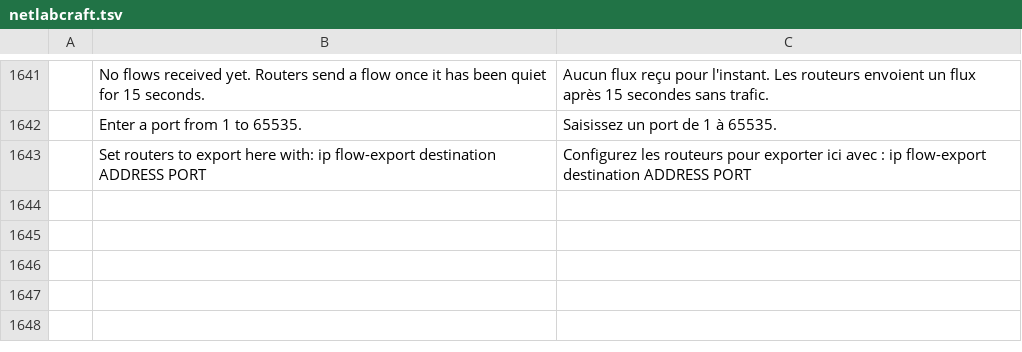
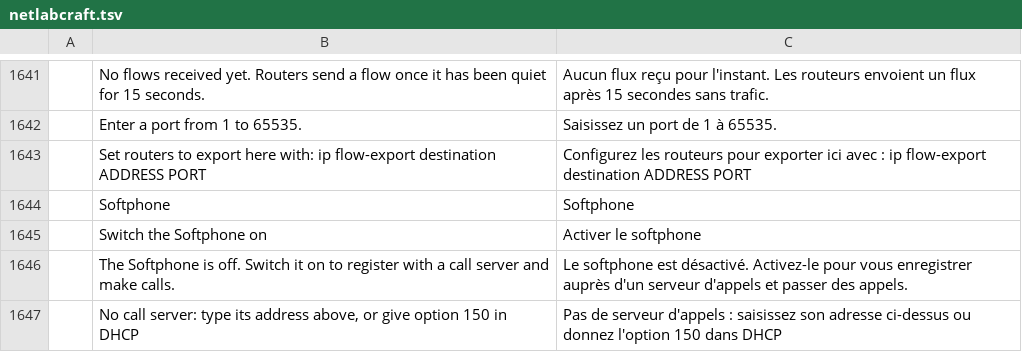
Before and after one commit to ayozetr/netlabcraft, a TSV file: locales/fr/netlabcraft.tsv, drawn as a sheet; only a part is shown, gaps mark what is left out; the diff names each change by its address in the sheet, - before the commit and + after, or states it on an @@ line.

Commit message:
Add a Softphone to the PC desktop
PCs, laptops and servers get a Softphone app on their Desktop. Switched on,
it registers with a router's call control by the MAC address of its first
port exactly as an IP phone does (NetLabCraft's own signalling or SIP), takes
the extension the router gives it (ephone by MAC, auto assign or a voice
register pool), and rings, answers, hangs up and exchanges RTP with IP phones
and other softphones through the network. The call manager is typed in the
app or taken from the TFTP server DHCP option 150 named. Its voice leaves
untagged in the port's access VLAN marked DSCP EF and signalling CS3.

The voice path is shared with the phones: a device is a voice end point when
it is an IP phone or a computer with voice.softphone set, so show ephone,
show ephone-dn and show voice register all list a registered softphone with
no change on the router side, and the calls are in the event list as frames.
New commands softphone.config, softphone.status, softphone.dial,
softphone.answer and softphone.hangup (166 in all); the Phone tab's screen
and dial pad are reused. The setting is saved additively in the lab file
(file version unchanged). Four new strings in all six catalogs. Audio,
several lines, hold and transfer stay in gaps.md item 10.

```diff
--- a/locales/fr/netlabcraft.tsv
+++ b/locales/fr/netlabcraft.tsv
+row 1644:  | Softphone | Softphone
+row 1645:  | Switch the Softphone on | Activer le softphone
+row 1646:  | The Softphone is off. Switch it on to register with a call server and make calls. | Le softphone est désactivé. Activez-le pour vous enregistrer auprès d'un serveur d'appels et passer des appels.
+row 1647:  | No call server: type its address above, or give option 150 in DHCP | Pas de serveur d'appels : saisissez son adresse ci-dessus ou donnez l'option 150 dans DHCP
```
Also changed, not shown: locales/de/netlabcraft.tsv, locales/es/netlabcraft.tsv, 22 other files.
